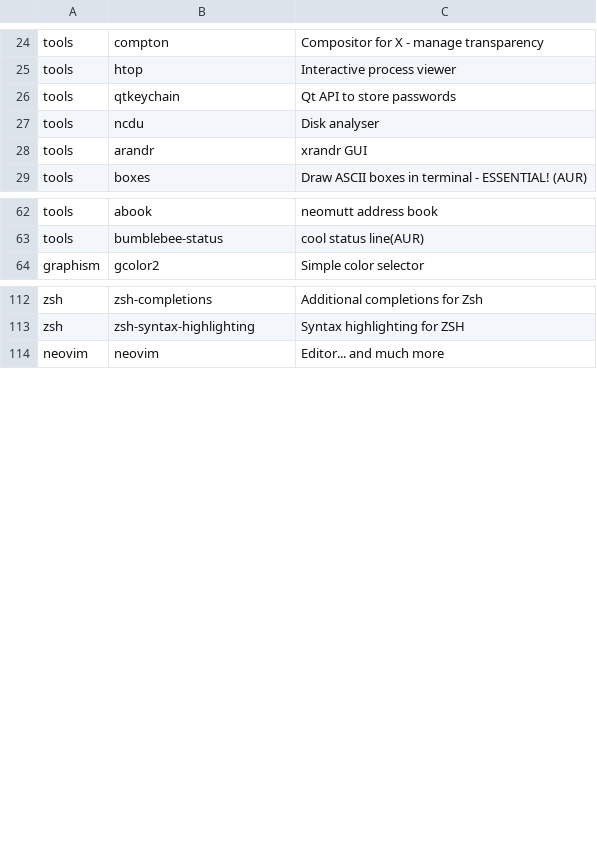
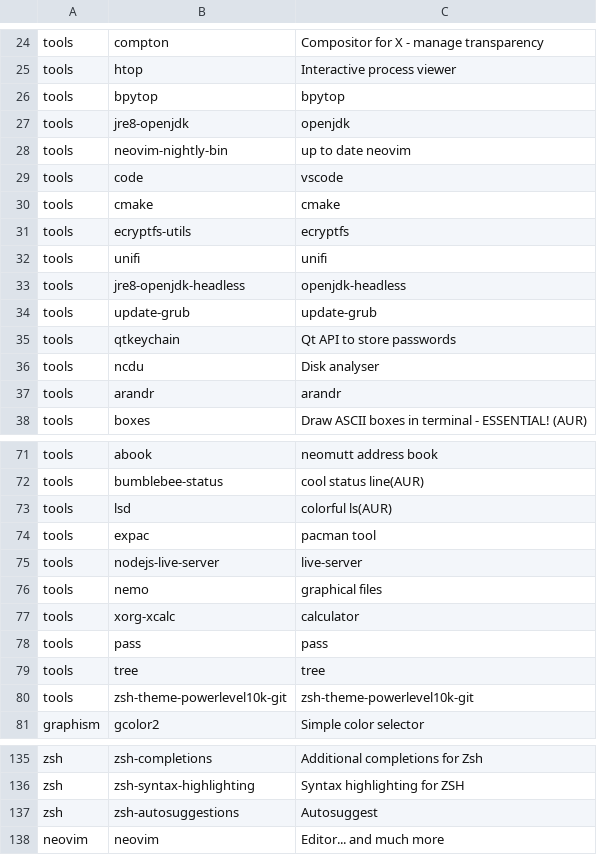
Before and after one commit to bimmerr2019/ArchInstall, a CSV file: apps.csv, drawn as a sheet; only a part is shown, gaps mark what is left out; the diff covers the shown part only.

Commit message:
updated apps.csv

```diff
--- a/apps.csv
+++ b/apps.csv
@@ -25,5 +25,14 @@ tools,compton,Compositor for X - manage transparency
 tools,htop,Interactive process viewer
+tools,bpytop,bpytop
+tools,jre8-openjdk,openjdk
+tools,neovim-nightly-bin,up to date neovim
+tools,code,vscode
+tools,cmake,cmake
+tools,ecryptfs-utils,ecryptfs
+tools,unifi,unifi
+tools,jre8-openjdk-headless,openjdk-headless
+tools,update-grub,update-grub
 tools,qtkeychain,Qt API to store passwords
 tools,ncdu,Disk analyser
-tools,arandr,xrandr GUI
+tools,arandr,arandr
 tools,boxes,Draw ASCII boxes in terminal - ESSENTIAL! (AUR)
@@ -63,2 +72,10 @@ tools,abook,neomutt address book
 tools,bumblebee-status,cool status line(AUR)
+tools,lsd,colorful ls(AUR)
+tools,expac,pacman tool
+tools,nodejs-live-server,live-server
+tools,nemo,graphical files
+tools,xorg-xcalc,calculator
+tools,pass,pass
+tools,tree,tree
+tools,zsh-theme-powerlevel10k-git,zsh-theme-powerlevel10k-git
 graphism,gcolor2,Simple color selector
@@ -113,2 +136,3 @@ zsh,zsh-completions,Additional completions for Zsh
 zsh,zsh-syntax-highlighting,Syntax highlighting for ZSH
+zsh,zsh-autosuggestions,Autosuggest
 neovim,neovim,Editor... and much more
```
Also changed, not shown: 7 added rows and 1 edited cell elsewhere in this file.
